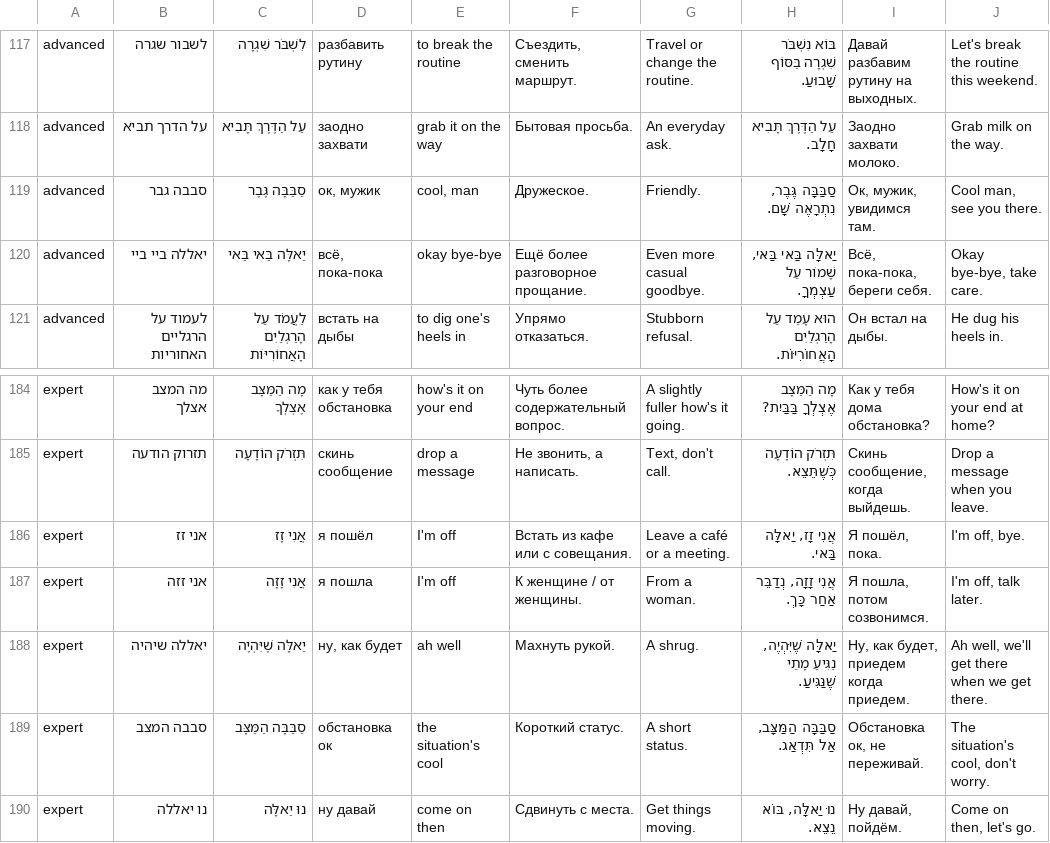
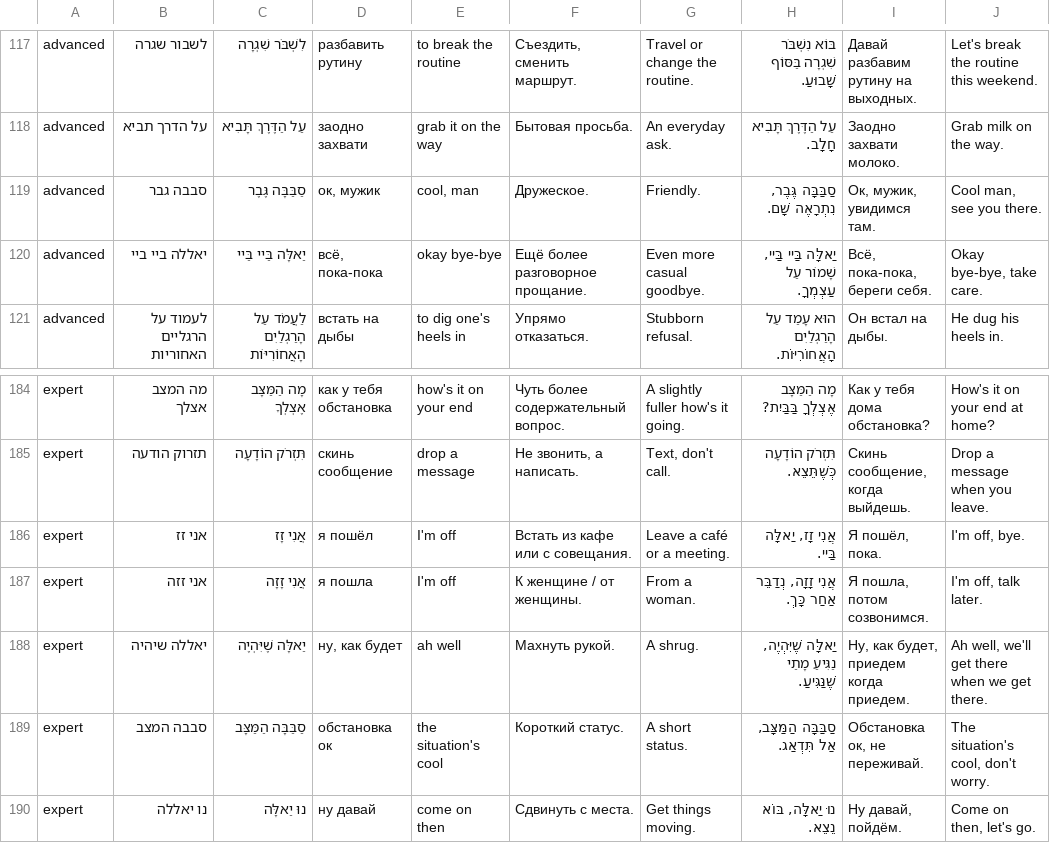
Before and after one commit to GabrielFrey/hebrew-trainer, a TSV file: scripts/content/slang_rest.tsv, drawn as a sheet; only a part is shown, gaps mark what is left out.

```diff
--- a/scripts/content/slang_rest.tsv
+++ b/scripts/content/slang_rest.tsv
@@ -119,3 +119,3 @@ advanced	על הדרך תביא	עַל הַדֶּרֶךְ תָּבִיא	зао
 advanced	סבבה גבר	סַבַּבָּה גֶּבֶר	ок, мужик	cool, man	Дружеское.	Friendly.	סַבַּבָּה גֶּבֶר, נִתְרָאֶה שָׁם.	Ок, мужик, увидимся там.	Cool man, see you there.
-advanced	יאללה ביי ביי	יַאלָּה בַּאי בַּאי	всё, пока-пока	okay bye-bye	Ещё более разговорное прощание.	Even more casual goodbye.	יַאלָּה בַּאי בַּאי, שָׁמוֹר עַל עַצְמְךָ.	Всё, пока-пока, береги себя.	Okay bye-bye, take care.
+advanced	יאללה ביי ביי	יַאלָּה בַּיי בַּיי	всё, пока-пока	okay bye-bye	Ещё более разговорное прощание.	Even more casual goodbye.	יַאלָּה בַּיי בַּיי, שָׁמוֹר עַל עַצְמְךָ.	Всё, пока-пока, береги себя.	Okay bye-bye, take care.
 advanced	לעמוד על הרגליים האחוריות	לַעֲמֹד עַל הָרַגְלַיִם הָאֲחוֹרִיּוֹת	встать на дыбы	to dig one's heels in	Упрямо отказаться.	Stubborn refusal.	הוּא עָמַד עַל הָרַגְלַיִם הָאֲחוֹרִיּוֹת.	Он встал на дыбы.	He dug his heels in.
@@ -185,3 +185,3 @@ expert	מה המצב אצלך	מָה הַמַּצָּב אֶצְלְךָ	как
 expert	תזרוק הודעה	תִּזְרֹק הוֹדָעָה	скинь сообщение	drop a message	Не звонить, а написать.	Text, don't call.	תִּזְרֹק הוֹדָעָה כְּשֶׁתֵּצֵא.	Скинь сообщение, когда выйдешь.	Drop a message when you leave.
-expert	אני זז	אֲנִי זָז	я пошёл	I'm off	Встать из кафе или с совещания.	Leave a café or a meeting.	אֲנִי זָז, יַאלָּה בַּאי.	Я пошёл, пока.	I'm off, bye.
+expert	אני זז	אֲנִי זָז	я пошёл	I'm off	Встать из кафе или с совещания.	Leave a café or a meeting.	אֲנִי זָז, יַאלָּה בַּיי.	Я пошёл, пока.	I'm off, bye.
 expert	אני זזה	אֲנִי זָזָה	я пошла	I'm off	К женщине / от женщины.	From a woman.	אֲנִי זָזָה, נְדַבֵּר אַחַר כָּךְ.	Я пошла, потом созвонимся.	I'm off, talk later.
```
Also changed, not shown: 4 other files.
